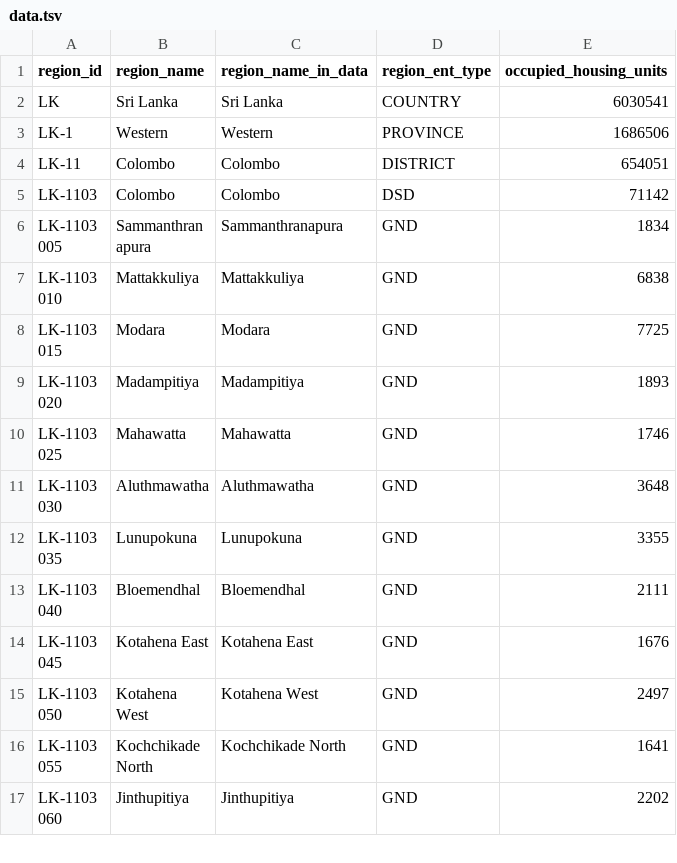
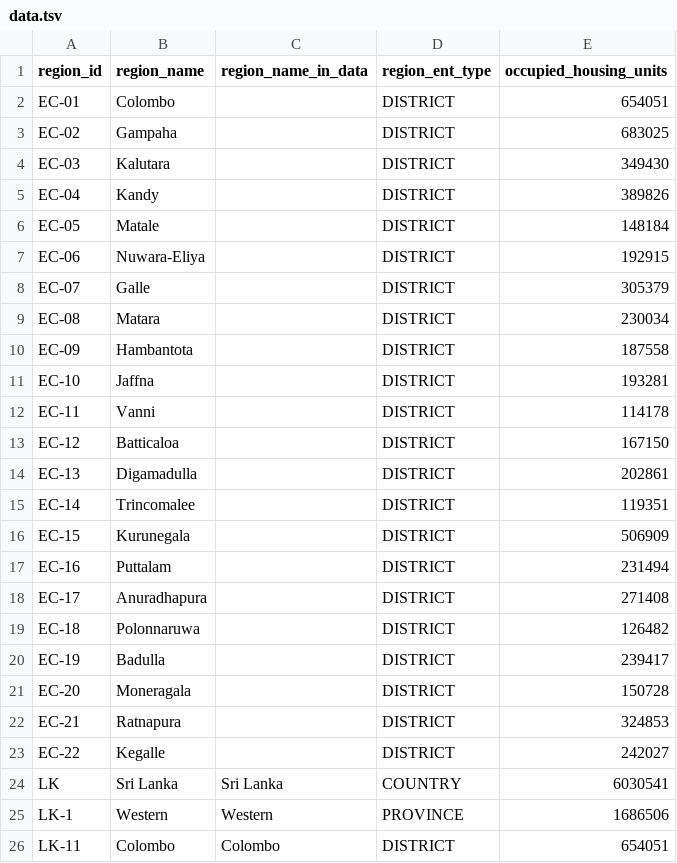
Before and after one commit to nuuuwan/lk_census_2024, a TSV file: data/GN_housing_excel/Occupied-Housing-Units/data.tsv, drawn as a sheet; only a part is shown; the shorter side is filled out with more unchanged rows; the diff names each change by its address in the sheet, - before the commit and + after, or states it on an @@ line.

Commit message:
Refactor data validation and update household energy and toilet facilities datasets
- Updated validations for household energy sources, correcting discrepancies in parent-child totals for regions LK-1 and LK-2.
- Added detailed data entries for household lighting sources across various districts, including electricity grid, kerosene lamps, and solar energy.
- Enhanced validation checks for household lighting data, identifying errors in parent-child totals for regions LK-1 and LK-2.
- Expanded dataset for toilet facilities usage, including various categories such as exclusive and shared facilities, and updated validation checks for discrepancies in totals.
- Improved data extraction logic in XLSXDataTableExtractDataMixin to handle remaining entity types and ensure accurate aggregation of child entities.
- Adjusted file paths in EntType to reflect changes from JSON to TSV format for entity data.

```diff
--- a/data/GN_housing_excel/Occupied-Housing-Units/data.tsv
+++ b/data/GN_housing_excel/Occupied-Housing-Units/data.tsv
+row 2: EC-01 | Colombo |  | DISTRICT | 654051
+row 3: EC-02 | Gampaha |  | DISTRICT | 683025
+row 4: EC-03 | Kalutara |  | DISTRICT | 349430
+row 5: EC-04 | Kandy |  | DISTRICT | 389826
+row 6: EC-05 | Matale |  | DISTRICT | 148184
+row 7: EC-06 | Nuwara-Eliya |  | DISTRICT | 192915
+row 8: EC-07 | Galle |  | DISTRICT | 305379
+row 9: EC-08 | Matara |  | DISTRICT | 230034
+row 10: EC-09 | Hambantota |  | DISTRICT | 187558
+row 11: EC-10 | Jaffna |  | DISTRICT | 193281
+row 12: EC-11 | Vanni |  | DISTRICT | 114178
+row 13: EC-12 | Batticaloa |  | DISTRICT | 167150
+row 14: EC-13 | Digamadulla |  | DISTRICT | 202861
+row 15: EC-14 | Trincomalee |  | DISTRICT | 119351
+row 16: EC-15 | Kurunegala |  | DISTRICT | 506909
+row 17: EC-16 | Puttalam |  | DISTRICT | 231494
+row 18: EC-17 | Anuradhapura |  | DISTRICT | 271408
+row 19: EC-18 | Polonnaruwa |  | DISTRICT | 126482
+row 20: EC-19 | Badulla |  | DISTRICT | 239417
+row 21: EC-20 | Moneragala |  | DISTRICT | 150728
+row 22: EC-21 | Ratnapura |  | DISTRICT | 324853
+row 23: EC-22 | Kegalle |  | DISTRICT | 242027
```
Also changed, not shown: data/GN_population_excel/Population-by-Age-Group/data.tsv, data/GN_population_excel/Population-by-Sex/data.tsv, 25 other files.
